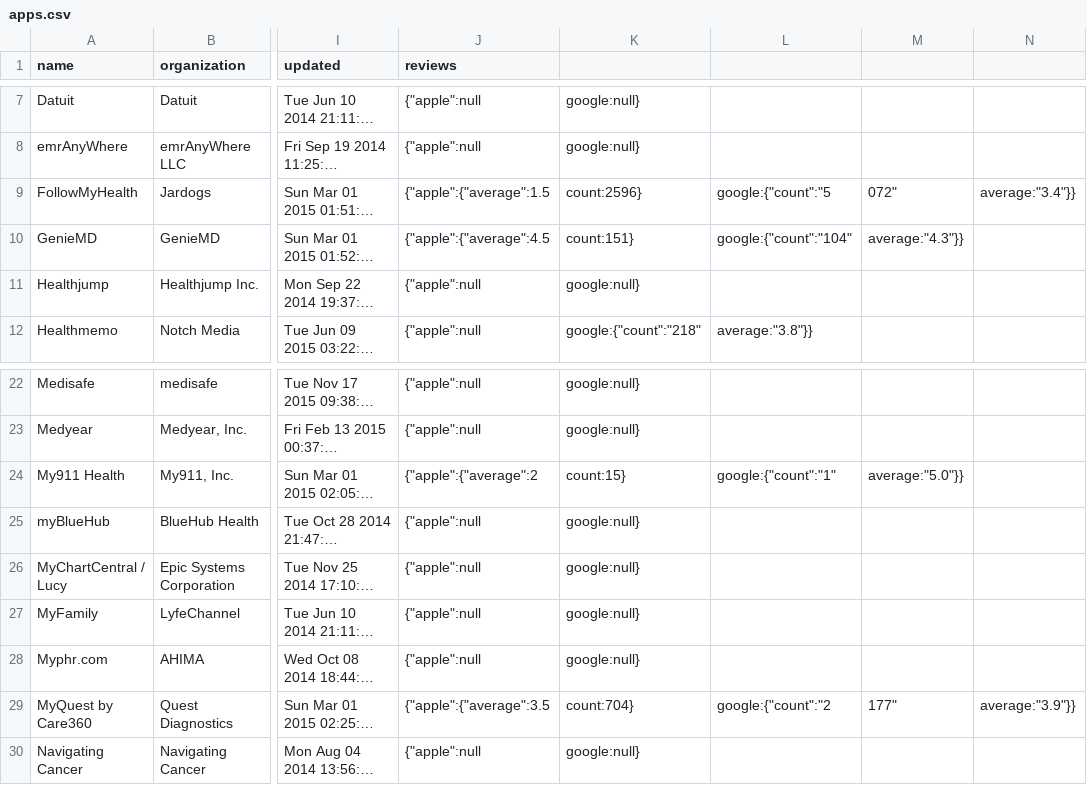
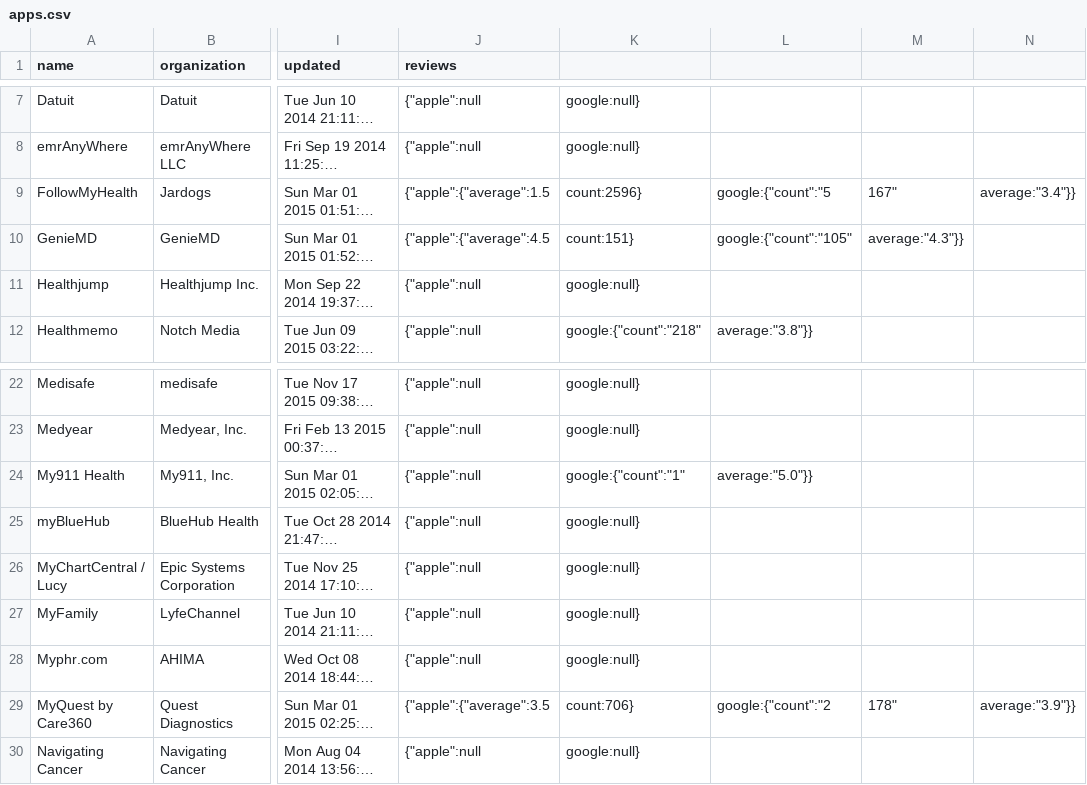
Before and after one commit to jingdong-li/connector, a CSV file: data/apps.csv, drawn as a sheet; only a part is shown, gaps mark what is left out; long unchanged cells end in …; the diff names each change by its address in the sheet, - before the commit and + after, or states it on an @@ line.

Commit message:
update data for one or more profiles

```diff
--- a/data/apps.csv
+++ b/data/apps.csv
-M9: 072"
+M9: 167"
-L10: google:{"count":"104"
+L10: google:{"count":"105"
-J24 (reviews): {"apple":{"average":2
+J24 (reviews): {"apple":null
-K24: count:15}
+K24: google:{"count":"1"
-L24: google:{"count":"1"
+L24: average:"5.0"}}
-M24: average:"5.0"}}
+M24: (empty)
-K29: count:704}
+K29: count:706}
-M29: 177"
+M29: 178"
```
Also changed, not shown: 2 other files.
